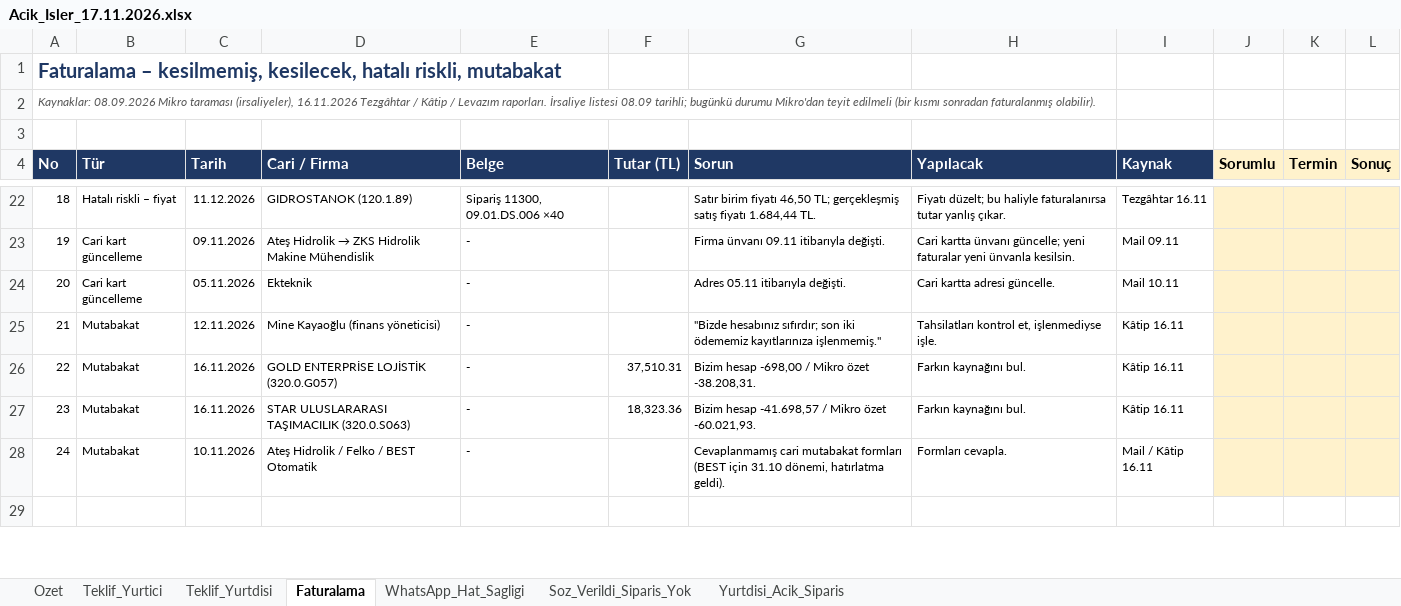
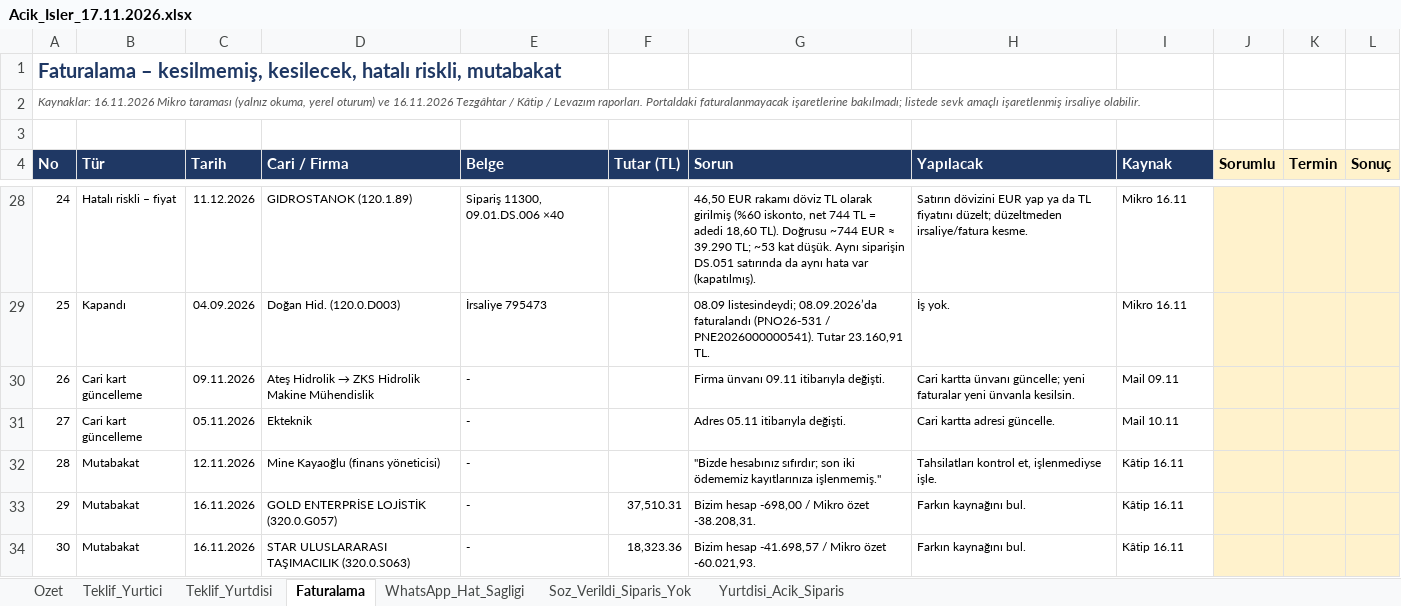
Before and after one commit to muratgultekin-collab/antigraviti, an Excel workbook: toplanti_17_11/Acik_Isler_17.11.2026.xlsx, sheet Faturalama, drawn as a sheet; only a part is shown, gaps mark what is left out; the shorter side is filled out with more unchanged rows; values as stored, in another font and other column widths than the file's, no borders; addresses are those after the commit; the diff covers the shown part only; the diff names each change by its address in the sheet, - before the commit and + after, or states it on an @@ line.

```diff
--- a/toplanti_17_11/Acik_Isler_17.11.2026.xlsx (sheet Faturalama)
+++ b/toplanti_17_11/Acik_Isler_17.11.2026.xlsx (sheet Faturalama)
@@ column A (No) renumbered between rows 2 and 35 @@
-G28 (Sorun): Satır birim fiyatı 46,50 TL; gerçekleşmiş satış fiyatı 1.684,44 TL.
+G28 (Sorun): 46,50 EUR rakamı döviz TL olarak girilmiş (%60 iskonto, net 744 TL = adedi 18,60 TL). Doğrusu ~744 EUR ≈ 39.290 TL; ~53 kat düşük. Aynı siparişin DS.051 satırında da aynı hata var (kapatılmış).
-H28 (Yapılacak): Fiyatı düzelt; bu haliyle faturalanırsa tutar yanlış çıkar.
+H28 (Yapılacak): Satırın dövizini EUR yap ya da TL fiyatını düzelt; düzeltmeden irsaliye/fatura kesme.
-I28 (Kaynak): Tezgâhtar 16.11
+I28 (Kaynak): Mikro 16.11
+row 29: 25 | Kapandı | 04.09.2026 | Doğan Hid. (120.0.D003) | İrsaliye 795473 |  | 08.09 listesindeydi; 08.09.2026’da faturalandı (PNO26-531 / PNE2026000000541). Tutar 23.160,91 TL. | İş yok. | Mikro 16.11
```
Also changed, not shown: 7 added rows, 1 removed row and 74 edited cells elsewhere in this sheet, sheet Ozet, sheet Yurtdisi_Acik_Siparis, formulas that keep their value.
